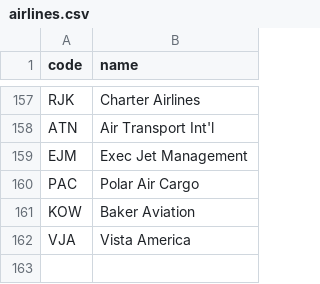
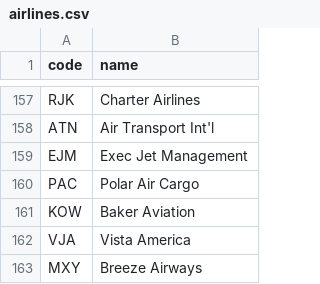
Before and after one commit to kds54/MMM-Planefinder, a CSV file: airlines.csv, drawn as a sheet; only a part is shown, gaps mark what is left out.

Commit message:
Update airlines.csv

```diff
--- a/airlines.csv
+++ b/airlines.csv
@@ -162 +162,2 @@ KOW,Baker Aviation
 VJA,Vista America
+MXY,Breeze Airways
```
